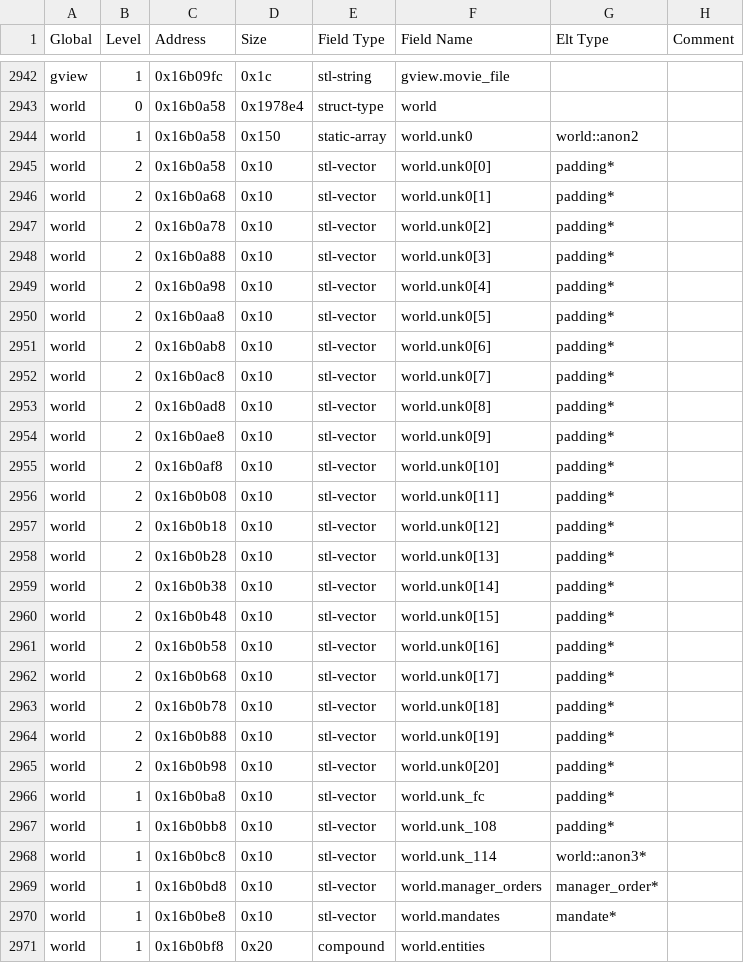
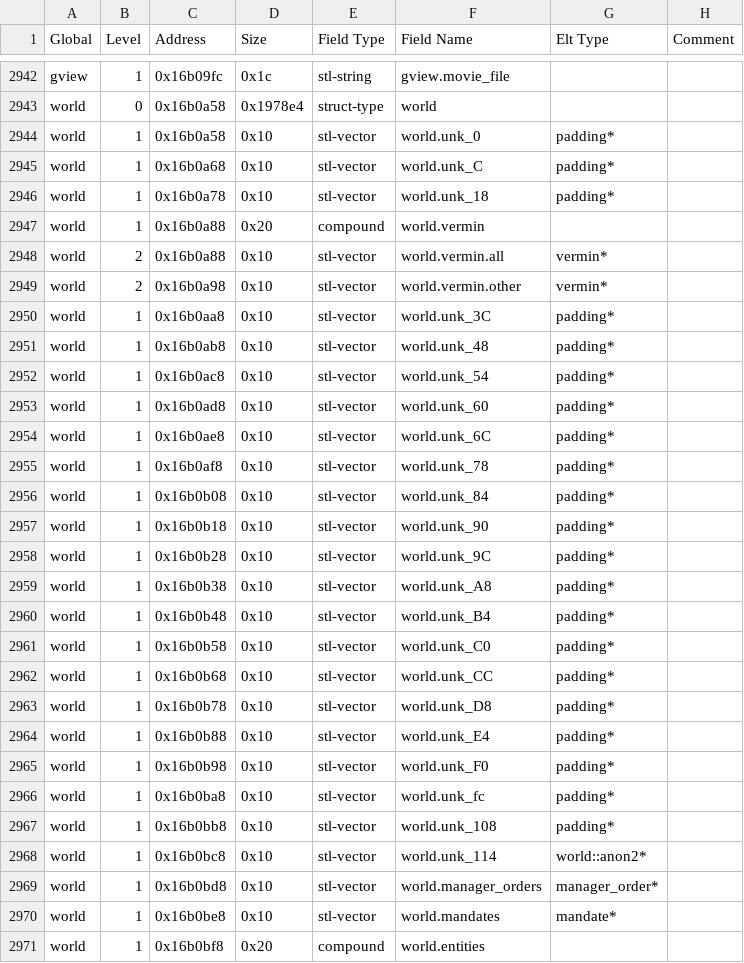
Before and after one commit to DFHack/df-structures, a CSV file: windows/globals.csv, drawn as a sheet; only a part is shown, gaps mark what is left out; the diff covers the shown part only.

```diff
--- a/windows/globals.csv
+++ b/windows/globals.csv
@@ -2943,27 +2943,27 @@
 "world","0","0x16b0a58","0x1978e4","struct-type","world","",""
-"world","1","0x16b0a58","0x150","static-array","world.unk0","world::anon2",""
-"world","2","0x16b0a58","0x10","stl-vector","world.unk0[0]","padding*",""
-"world","2","0x16b0a68","0x10","stl-vector","world.unk0[1]","padding*",""
-"world","2","0x16b0a78","0x10","stl-vector","world.unk0[2]","padding*",""
-"world","2","0x16b0a88","0x10","stl-vector","world.unk0[3]","padding*",""
-"world","2","0x16b0a98","0x10","stl-vector","world.unk0[4]","padding*",""
-"world","2","0x16b0aa8","0x10","stl-vector","world.unk0[5]","padding*",""
-"world","2","0x16b0ab8","0x10","stl-vector","world.unk0[6]","padding*",""
-"world","2","0x16b0ac8","0x10","stl-vector","world.unk0[7]","padding*",""
-"world","2","0x16b0ad8","0x10","stl-vector","world.unk0[8]","padding*",""
-"world","2","0x16b0ae8","0x10","stl-vector","world.unk0[9]","padding*",""
-"world","2","0x16b0af8","0x10","stl-vector","world.unk0[10]","padding*",""
-"world","2","0x16b0b08","0x10","stl-vector","world.unk0[11]","padding*",""
-"world","2","0x16b0b18","0x10","stl-vector","world.unk0[12]","padding*",""
-"world","2","0x16b0b28","0x10","stl-vector","world.unk0[13]","padding*",""
-"world","2","0x16b0b38","0x10","stl-vector","world.unk0[14]","padding*",""
-"world","2","0x16b0b48","0x10","stl-vector","world.unk0[15]","padding*",""
-"world","2","0x16b0b58","0x10","stl-vector","world.unk0[16]","padding*",""
-"world","2","0x16b0b68","0x10","stl-vector","world.unk0[17]","padding*",""
-"world","2","0x16b0b78","0x10","stl-vector","world.unk0[18]","padding*",""
-"world","2","0x16b0b88","0x10","stl-vector","world.unk0[19]","padding*",""
-"world","2","0x16b0b98","0x10","stl-vector","world.unk0[20]","padding*",""
+"world","1","0x16b0a58","0x10","stl-vector","world.unk_0","padding*",""
+"world","1","0x16b0a68","0x10","stl-vector","world.unk_C","padding*",""
+"world","1","0x16b0a78","0x10","stl-vector","world.unk_18","padding*",""
+"world","1","0x16b0a88","0x20","compound","world.vermin","",""
+"world","2","0x16b0a88","0x10","stl-vector","world.vermin.all","vermin*",""
+"world","2","0x16b0a98","0x10","stl-vector","world.vermin.other","vermin*",""
+"world","1","0x16b0aa8","0x10","stl-vector","world.unk_3C","padding*",""
+"world","1","0x16b0ab8","0x10","stl-vector","world.unk_48","padding*",""
+"world","1","0x16b0ac8","0x10","stl-vector","world.unk_54","padding*",""
+"world","1","0x16b0ad8","0x10","stl-vector","world.unk_60","padding*",""
+"world","1","0x16b0ae8","0x10","stl-vector","world.unk_6C","padding*",""
+"world","1","0x16b0af8","0x10","stl-vector","world.unk_78","padding*",""
+"world","1","0x16b0b08","0x10","stl-vector","world.unk_84","padding*",""
+"world","1","0x16b0b18","0x10","stl-vector","world.unk_90","padding*",""
+"world","1","0x16b0b28","0x10","stl-vector","world.unk_9C","padding*",""
+"world","1","0x16b0b38","0x10","stl-vector","world.unk_A8","padding*",""
+"world","1","0x16b0b48","0x10","stl-vector","world.unk_B4","padding*",""
+"world","1","0x16b0b58","0x10","stl-vector","world.unk_C0","padding*",""
+"world","1","0x16b0b68","0x10","stl-vector","world.unk_CC","padding*",""
+"world","1","0x16b0b78","0x10","stl-vector","world.unk_D8","padding*",""
+"world","1","0x16b0b88","0x10","stl-vector","world.unk_E4","padding*",""
+"world","1","0x16b0b98","0x10","stl-vector","world.unk_F0","padding*",""
 "world","1","0x16b0ba8","0x10","stl-vector","world.unk_fc","padding*",""
 "world","1","0x16b0bb8","0x10","stl-vector","world.unk_108","padding*",""
-"world","1","0x16b0bc8","0x10","stl-vector","world.unk_114","world::anon3*",""
+"world","1","0x16b0bc8","0x10","stl-vector","world.unk_114","world::anon2*",""
 "world","1","0x16b0bd8","0x10","stl-vector","world.manager_orders","manager_order*",""
```
Also changed, not shown: 144 edited cells elsewhere in this file, linux/all.csv, linux/globals.csv, 3 other files.
